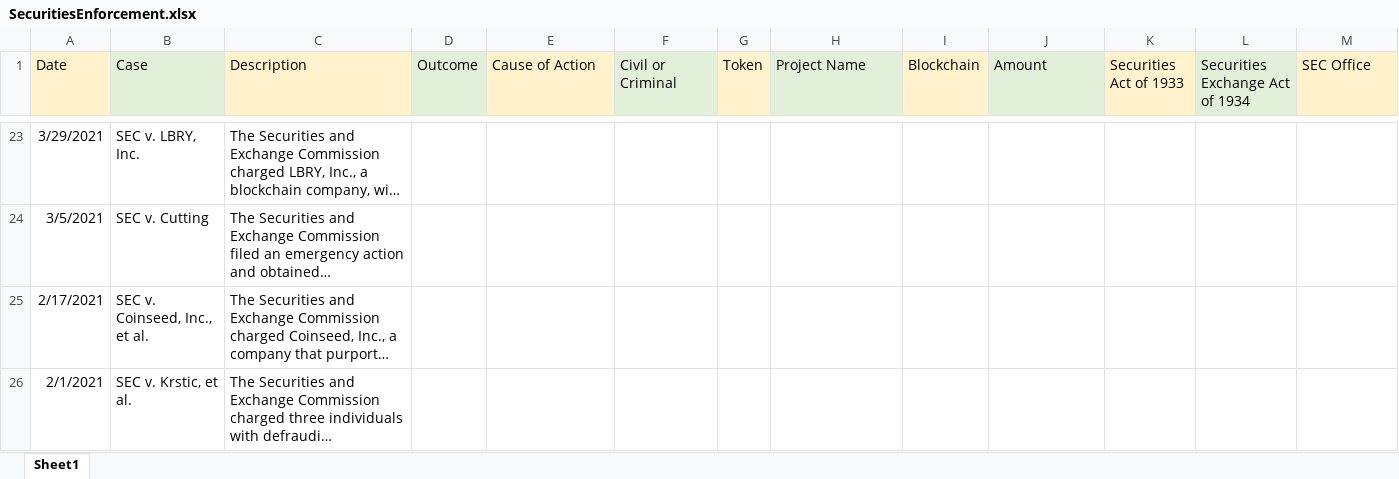
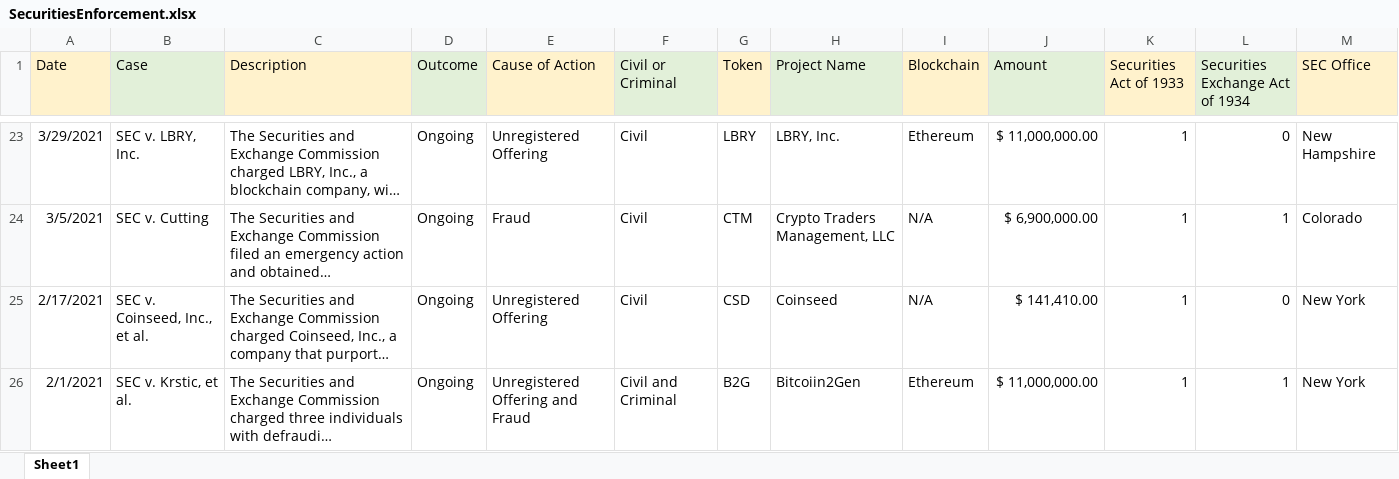
Before and after one commit to ChoiceCoin/Solana-Compliance, an Excel workbook: Database/Enforcement/SecuritiesEnforcement.xlsx, sheet Sheet1, drawn as a sheet; only a part is shown, gaps mark what is left out; long unchanged cells end in …; values as stored, in another font and other column widths than the file's, no borders; the diff covers the shown part only; the diff names each change by its address in the sheet, - before the commit and + after, or states it on an @@ line.

```diff
--- a/Database/Enforcement/SecuritiesEnforcement.xlsx (sheet Sheet1)
+++ b/Database/Enforcement/SecuritiesEnforcement.xlsx (sheet Sheet1)
-D23:D26 (Outcome): (empty)
+D23:D26 (Outcome): Ongoing
-E23 (Cause of Action): (empty)
+E23 (Cause of Action): Unregistered Offering
-F23:F25 (Civil or Criminal): (empty)
+F23:F25 (Civil or Criminal): Civil
-G23 (Token): (empty)
+G23 (Token): LBRY
-H23 (Project Name): (empty)
+H23 (Project Name): LBRY, Inc.
-I23 (Blockchain): (empty)
+I23 (Blockchain): Ethereum
-J23 (Amount): (empty)
+J23 (Amount): $ 11,000,000.00
-K23:K26 (Securities Act of 1933): (empty)
+K23:K26 (Securities Act of 1933): 1
-L23 (Securities Exchange Act of 1934): (empty)
+L23 (Securities Exchange Act of 1934): 0
-M23 (SEC Office): (empty)
+M23 (SEC Office): New Hampshire
-E24 (Cause of Action): (empty)
+E24 (Cause of Action): Fraud
-G24 (Token): (empty)
+G24 (Token): CTM
-H24 (Project Name): (empty)
+H24 (Project Name): Crypto Traders Management, LLC
-I24:I25 (Blockchain): (empty)
+I24:I25 (Blockchain): N/A
-J24 (Amount): (empty)
+J24 (Amount): $ 6,900,000.00
-L24 (Securities Exchange Act of 1934): (empty)
+L24 (Securities Exchange Act of 1934): 1
-M24 (SEC Office): (empty)
+M24 (SEC Office): Colorado
-E25 (Cause of Action): (empty)
+E25 (Cause of Action): Unregistered Offering
-G25 (Token): (empty)
+G25 (Token): CSD
-H25 (Project Name): (empty)
+H25 (Project Name): Coinseed
-J25 (Amount): (empty)
+J25 (Amount): $ 141,410.00
-L25 (Securities Exchange Act of 1934): (empty)
+L25 (Securities Exchange Act of 1934): 0
-M25:M26 (SEC Office): (empty)
+M25:M26 (SEC Office): New York
-E26 (Cause of Action): (empty)
+E26 (Cause of Action): Unregistered Offering and Fraud
-F26 (Civil or Criminal): (empty)
+F26 (Civil or Criminal): Civil and Criminal
-G26 (Token): (empty)
+G26 (Token): B2G
-H26 (Project Name): (empty)
+H26 (Project Name): Bitcoiin2Gen
-I26 (Blockchain): (empty)
+I26 (Blockchain): Ethereum
-J26 (Amount): (empty)
+J26 (Amount): $ 11,000,000.00
-L26 (Securities Exchange Act of 1934): (empty)
+L26 (Securities Exchange Act of 1934): 1
```
Also changed, not shown: 83 edited cells elsewhere in this sheet.
